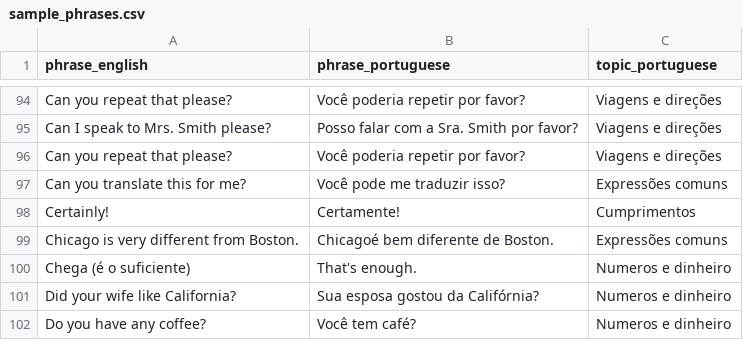
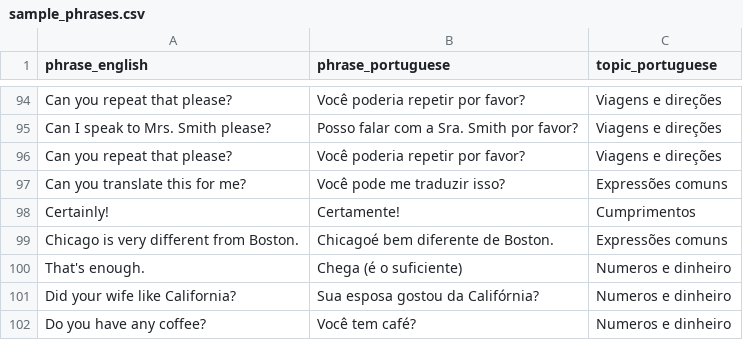
Before and after one commit to andrecsq/backend-chatgpteacher, a CSV file: resources/sentences/sample_phrases.csv, drawn as a sheet; only a part is shown, gaps mark what is left out.

Commit message:
minor db correction

```diff
--- a/resources/sentences/sample_phrases.csv
+++ b/resources/sentences/sample_phrases.csv
@@ -99,3 +99,3 @@ Certainly!,Certamente!,Cumprimentos
 Chicago is very different from Boston.,Chicagoé bem diferente de Boston.,Expressões comuns
-Chega (é o suficiente),That's enough.,Numeros e dinheiro
+That's enough.,Chega (é o suficiente),Numeros e dinheiro
 Did your wife like California?,Sua esposa gostou da Califórnia?,Numeros e dinheiro
```
